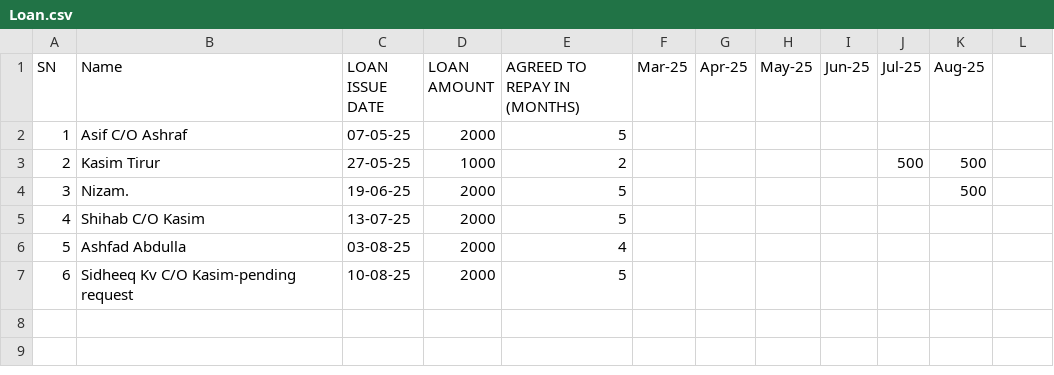
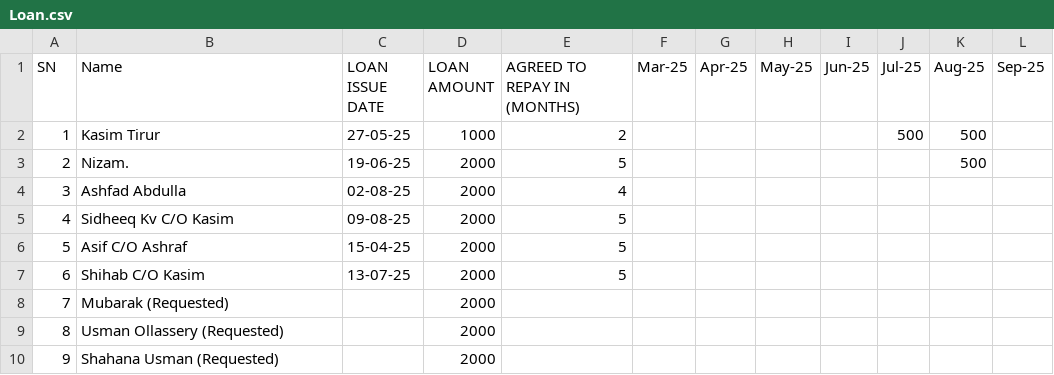
Before and after one commit to inventory-choco/avadhi-nidhi-loan, a CSV file: Loan.csv, drawn as a sheet; removed rows and columns are numbered as before the commit, all else as after; the diff names each change by its address in the sheet, - before the commit and + after, or states it on an @@ line.

Commit message:
data update

```diff
--- a/Loan.csv
+++ b/Loan.csv
-L1: (empty)
+L1: Sep-25
-row 2: 1 | Asif C/O Ashraf | 07-05-25 | 2000 | 5
@@ column A (SN) renumbered between rows 2 and 7 @@
+row 4: 3 | Ashfad Abdulla | 02-08-25 | 2000 | 4
+row 5: 4 | Sidheeq Kv C/O Kasim | 09-08-25 | 2000 | 5
+row 6: 5 | Asif C/O Ashraf | 15-04-25 | 2000 | 5
-row 6: 5 | Ashfad Abdulla | 03-08-25 | 2000 | 4
-row 7: 6 | Sidheeq Kv C/O Kasim-pending request | 10-08-25 | 2000 | 5
+row 8: 7 | Mubarak (Requested) |  | 2000
+row 9: 8 | Usman Ollassery (Requested) |  | 2000
+row 10: 9 | Shahana Usman (Requested) |  | 2000
```
Also changed, not shown: payments.csv.
